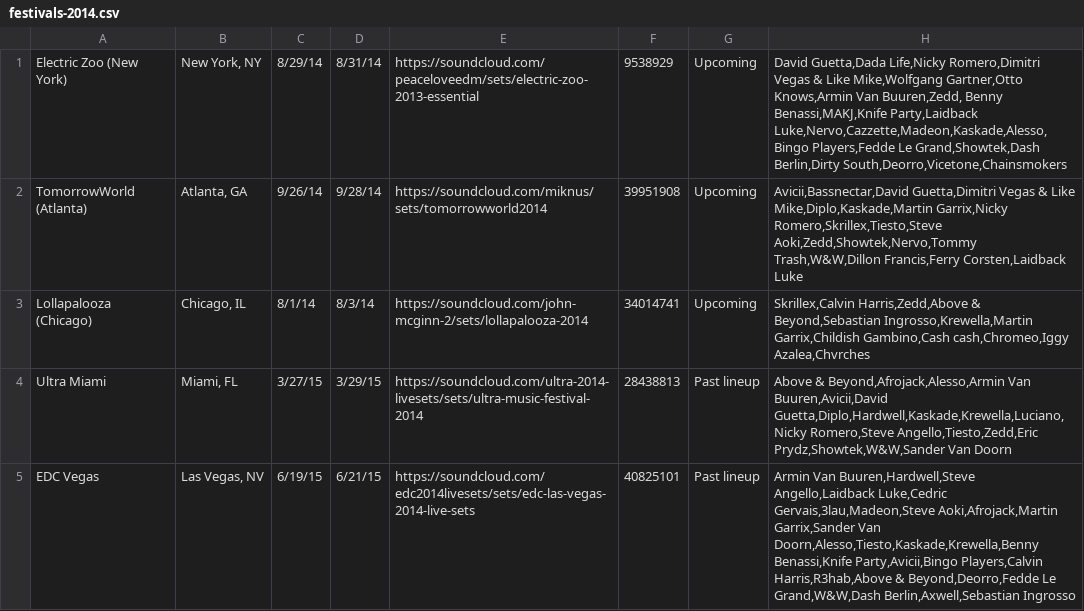
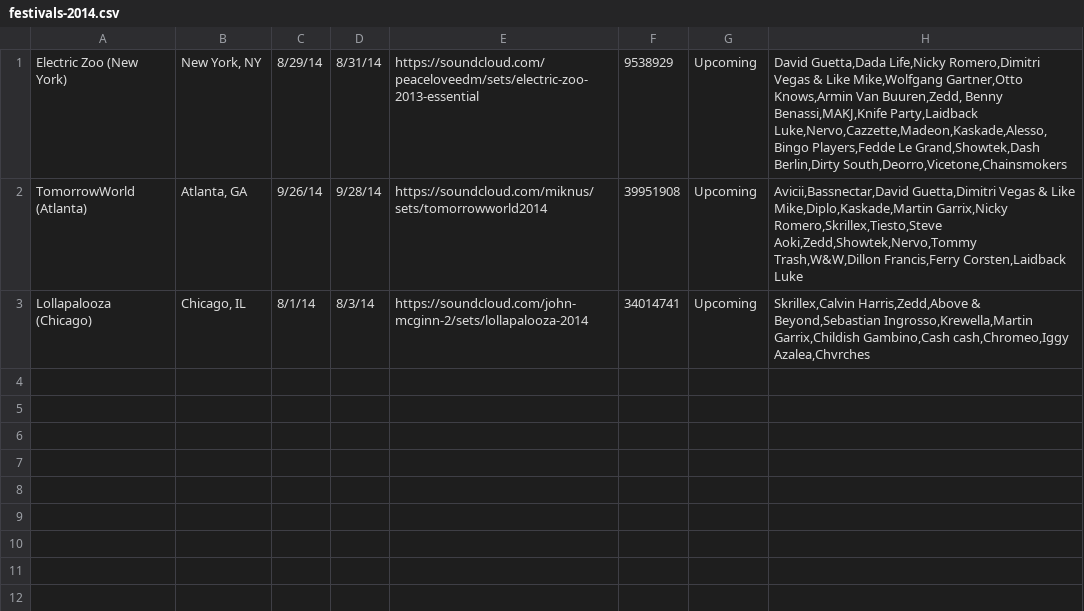
Before and after one commit to myfashionhub/Rave-Repeat, a CSV file: db/festivals-2014.csv, drawn as a sheet.

```diff
--- a/db/festivals-2014.csv
+++ b/db/festivals-2014.csv
@@ -3,3 +3 @@ TomorrowWorld (Atlanta),"Atlanta, GA",9/26/14,9/28/14,https://soundcloud.com/mik
 Lollapalooza (Chicago),"Chicago, IL",8/1/14,8/3/14,https://soundcloud.com/john-mcginn-2/sets/lollapalooza-2014,34014741,Upcoming,"Skrillex,Calvin Harris,Zedd,Above & Beyond,Sebastian Ingrosso,Krewella,Martin Garrix,Childish Gambino,Cash cash,Chromeo,Iggy Azalea,Chvrches "
-Ultra Miami,"Miami, FL",3/27/15,3/29/15,https://soundcloud.com/ultra-2014-livesets/sets/ultra-music-festival-2014,28438813,Past lineup,"Above & Beyond,Afrojack,Alesso,Armin Van Buuren,Avicii,David Guetta,Diplo,Hardwell,Kaskade,Krewella,Luciano,Nicky Romero,Steve Angello,Tiesto,Zedd,Eric Prydz,Showtek,W&W,Sander Van Doorn"
-EDC Vegas,"Las Vegas, NV",6/19/15,6/21/15,https://soundcloud.com/edc2014livesets/sets/edc-las-vegas-2014-live-sets,40825101,Past lineup,"Armin Van Buuren,Hardwell,Steve Angello,Laidback Luke,Cedric Gervais,3lau,Madeon,Steve Aoki,Afrojack,Martin Garrix,Sander Van Doorn,Alesso,Tiesto,Kaskade,Krewella,Benny Benassi,Knife Party,Avicii,Bingo Players,Calvin Harris,R3hab,Above & Beyond,Deorro,Fedde Le Grand,W&W,Dash Berlin,Axwell,Sebastian Ingrosso"
```
Also changed, not shown: db/festivals.csv, 1 other file.
